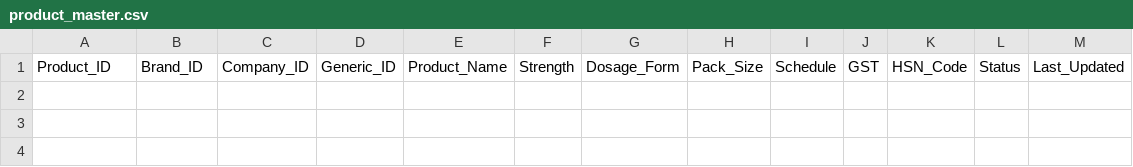
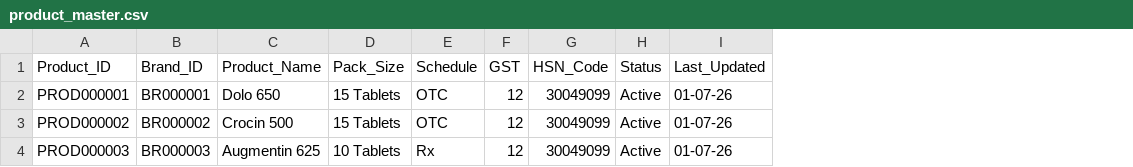
Before and after one commit to t94s5zrk94-hue/PHARMA-AI, a CSV file: database/product_master.csv, drawn as a sheet; removed rows and columns are numbered as before the commit, all else as after; the diff names each change by its address in the sheet, - before the commit and + after, or states it on an @@ line.

```diff
--- a/database/product_master.csv
+++ b/database/product_master.csv
-column C (Company_ID), empty
-column D (Generic_ID), empty
-column F (Strength), empty
-column G (Dosage_Form), empty
+row 2: PROD000001 | BR000001 | Dolo 650 | 15 Tablets | OTC | 12 | 30049099 | Active | 01-07-26
+row 3: PROD000002 | BR000002 | Crocin 500 | 15 Tablets | OTC | 12 | 30049099 | Active | 01-07-26
+row 4: PROD000003 | BR000003 | Augmentin 625 | 10 Tablets | Rx | 12 | 30049099 | Active | 01-07-26
```
Also changed, not shown: database/brand_master.csv, database/company_master.csv, 15 other files.
